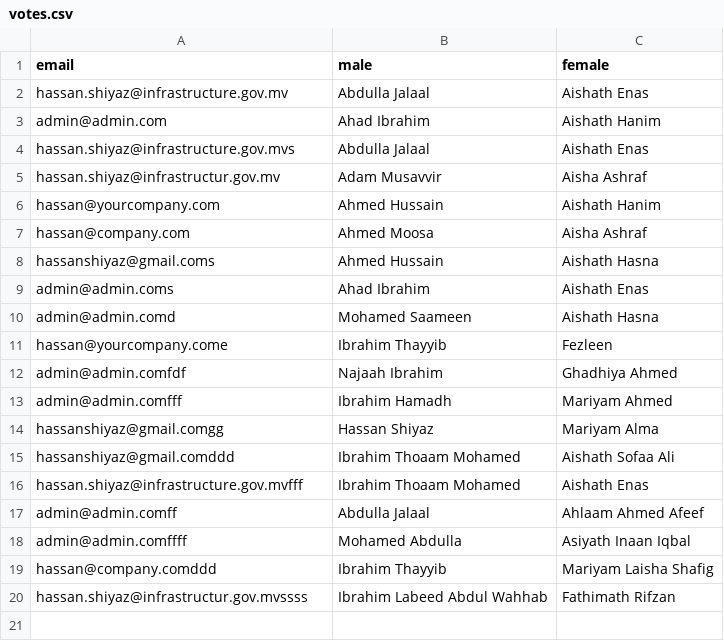
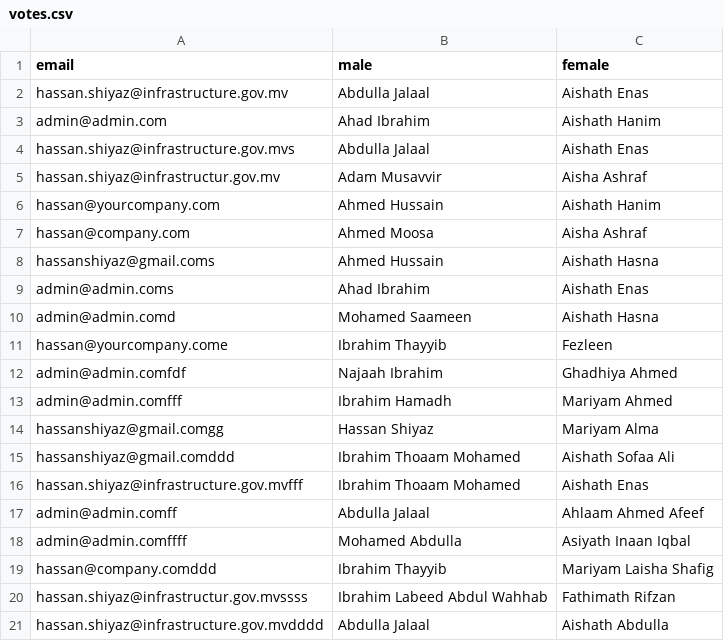
Before and after one commit to hassanshiyaz/binaara-voting, a CSV file: votes.csv, drawn as a sheet; the diff names each change by its address in the sheet, - before the commit and + after, or states it on an @@ line.

```diff
--- a/votes.csv
+++ b/votes.csv
+row 21: hassan.shiyaz@infrastructure.gov.mvdddd | Abdulla Jalaal | Aishath Abdulla
```
Also changed, not shown: 1 other file.
